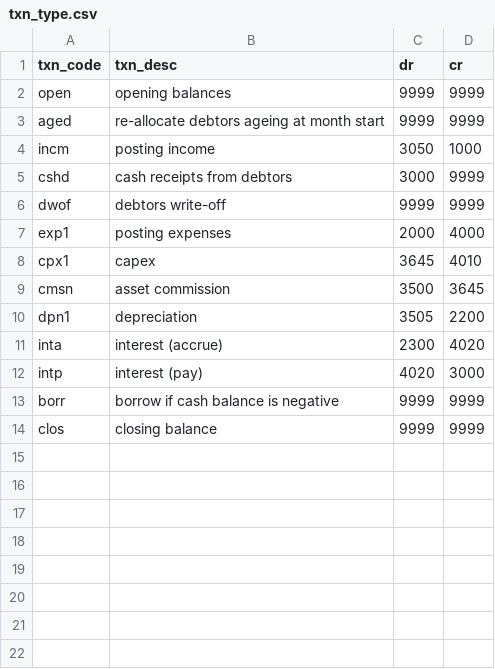
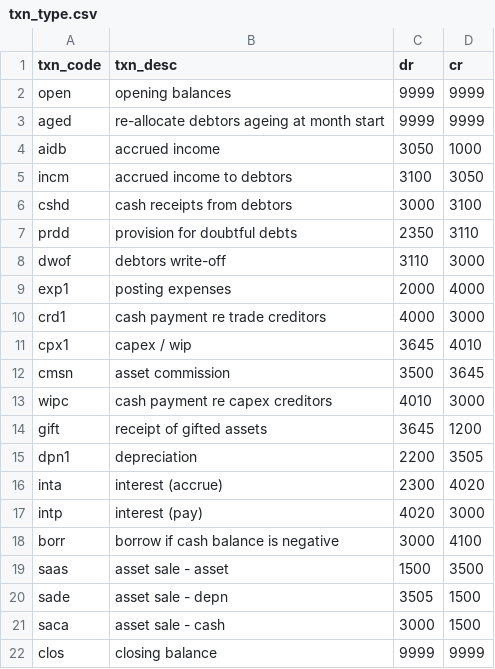
Before and after one commit to Brent-Morrison/Building-Block, a CSV file: data/txn_type.csv, drawn as a sheet.

Commit message:
Update txn types

```diff
--- a/data/txn_type.csv
+++ b/data/txn_type.csv
@@ -3,12 +3,20 @@ open,opening balances,9999,9999
 aged,re-allocate debtors ageing at month start,9999,9999
-incm,posting income,3050,1000
-cshd,cash receipts from debtors,3000,9999
-dwof,debtors write-off,9999,9999
+aidb,accrued income,3050,1000
+incm,accrued income to debtors,3100,3050
+cshd,cash receipts from debtors,3000,3100
+prdd,provision for doubtful debts,2350,3110
+dwof,debtors write-off,3110,3000
 exp1,posting expenses,2000,4000
-cpx1,capex,3645,4010
+crd1,cash payment re trade creditors,4000,3000
+cpx1,capex / wip,3645,4010
 cmsn,asset commission,3500,3645
-dpn1,depreciation,3505,2200
+wipc,cash payment re capex creditors,4010,3000
+gift,receipt of gifted assets,3645,1200
+dpn1,depreciation,2200,3505
 inta,interest (accrue),2300,4020
 intp,interest (pay),4020,3000
-borr,borrow if cash balance is negative,9999,9999
+borr,borrow if cash balance is negative,3000,4100
+saas,asset sale - asset,1500,3500
+sade,asset sale - depn,3505,1500
+saca,asset sale - cash,3000,1500
 clos,closing balance,9999,9999
```
Also changed, not shown: data/chart.csv, 1 other file.
